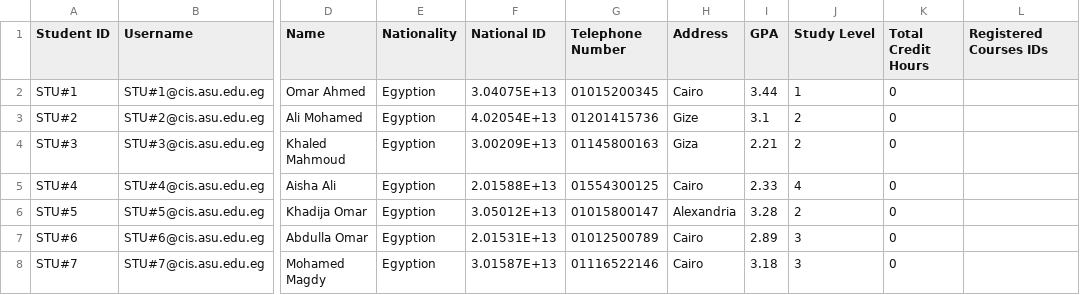
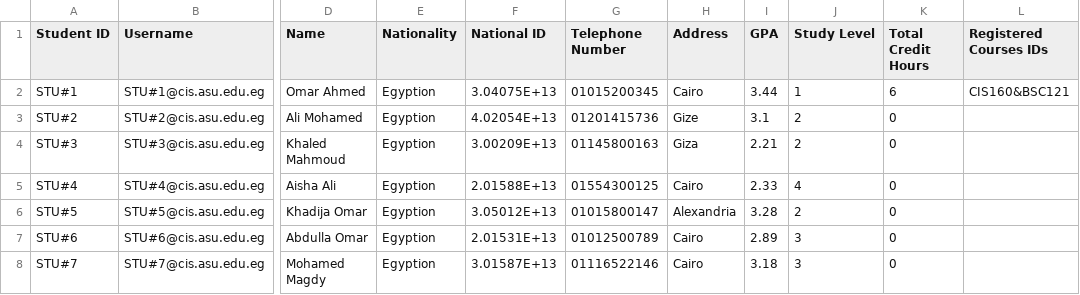
Before and after one commit to Youssef-Hamada10/Course-Registration-System, a CSV file: Course-Registration-System/students.csv, drawn as a sheet; only a part is shown, gaps mark what is left out; the diff names each change by its address in the sheet, - before the commit and + after, or states it on an @@ line.

```diff
--- a/Course-Registration-System/students.csv
+++ b/Course-Registration-System/students.csv
-K2 (Total Credit Hours): 0
+K2 (Total Credit Hours): 6
-L2 (Registered Courses IDs): (empty)
+L2 (Registered Courses IDs): CIS160&BSC121
```
Also changed, not shown: Course-Registration-System/courses.csv, Course-Registration-System/instructors.csv, 2 other files.
